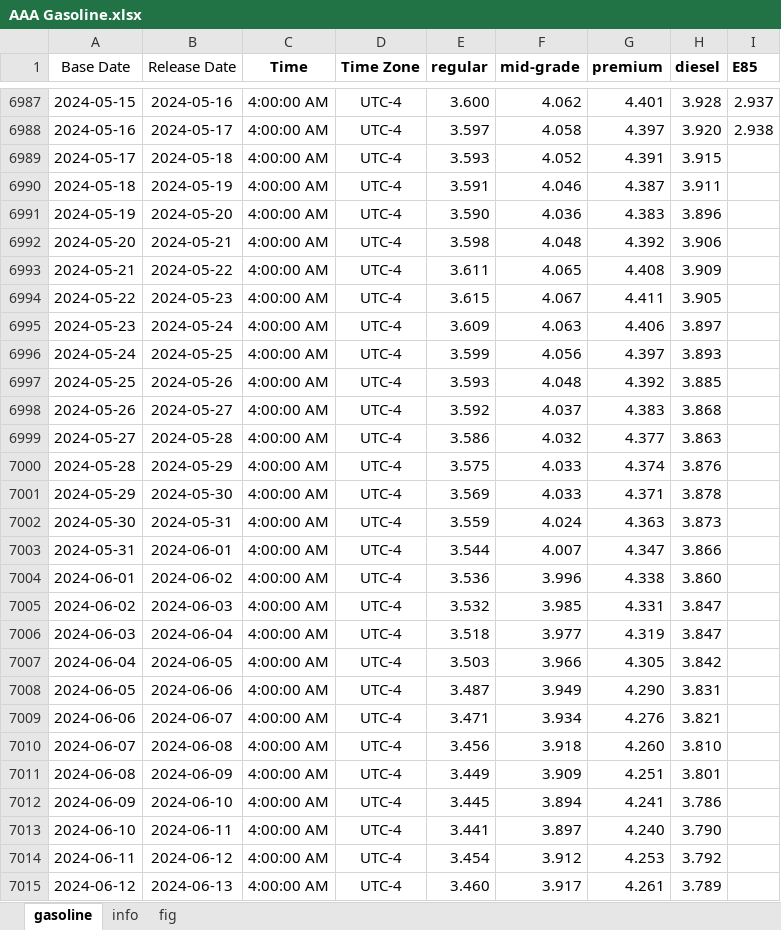
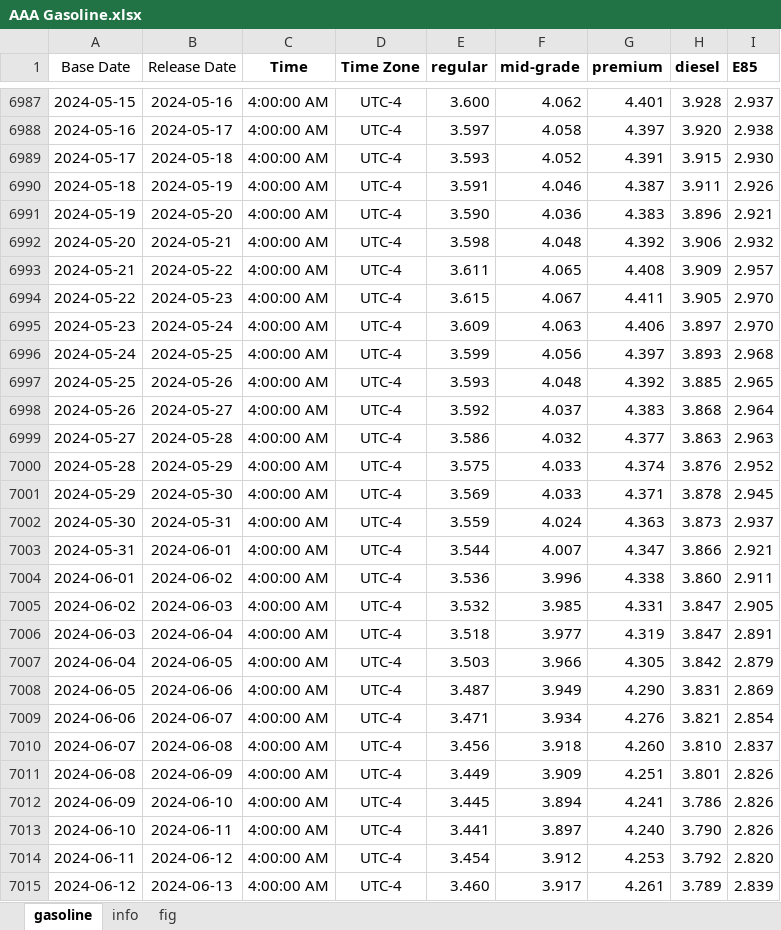
Before and after one commit to Tommylee1013/AlternativeData, an Excel workbook: data/commodity/AAA Gasoline.xlsx, sheet gasoline, drawn as a sheet; only a part is shown, gaps mark what is left out; values as stored, in another font and other column widths than the file's, no borders; the diff covers the shown part only; the diff names each change by its address in the sheet, - before the commit and + after, or states it on an @@ line.

```diff
--- a/data/commodity/AAA Gasoline.xlsx (sheet gasoline)
+++ b/data/commodity/AAA Gasoline.xlsx (sheet gasoline)
-I6989 (E85): (empty)
+I6989 (E85): 2.930
-I6990 (E85): (empty)
+I6990 (E85): 2.926
-I6991 (E85): (empty)
+I6991 (E85): 2.921
-I6992 (E85): (empty)
+I6992 (E85): 2.932
-I6993 (E85): (empty)
+I6993 (E85): 2.957
-I6994:I6995 (E85): (empty)
+I6994:I6995 (E85): 2.970
-I6996 (E85): (empty)
+I6996 (E85): 2.968
-I6997 (E85): (empty)
+I6997 (E85): 2.965
-I6998 (E85): (empty)
+I6998 (E85): 2.964
-I6999 (E85): (empty)
+I6999 (E85): 2.963
-I7000 (E85): (empty)
+I7000 (E85): 2.952
-I7001 (E85): (empty)
+I7001 (E85): 2.945
-I7002 (E85): (empty)
+I7002 (E85): 2.937
-I7003 (E85): (empty)
+I7003 (E85): 2.921
-I7004 (E85): (empty)
+I7004 (E85): 2.911
-I7005 (E85): (empty)
+I7005 (E85): 2.905
-I7006 (E85): (empty)
+I7006 (E85): 2.891
-I7007 (E85): (empty)
+I7007 (E85): 2.879
-I7008 (E85): (empty)
+I7008 (E85): 2.869
-I7009 (E85): (empty)
+I7009 (E85): 2.854
-I7010 (E85): (empty)
+I7010 (E85): 2.837
-I7011:I7013 (E85): (empty)
+I7011:I7013 (E85): 2.826
-I7014 (E85): (empty)
+I7014 (E85): 2.820
-I7015 (E85): (empty)
+I7015 (E85): 2.839
```
Also changed, not shown: 1 added row and 51 edited cells elsewhere in this sheet, charts or pictures, data/freight/US Rail Traffic.xlsx, data/freight/baltic dry index.xlsx, 8 other files.
